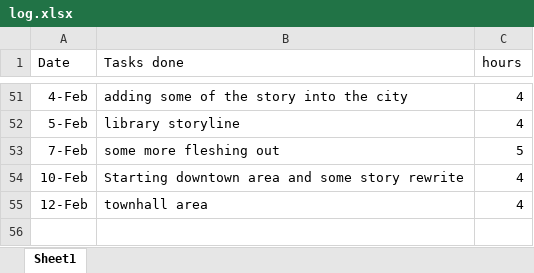
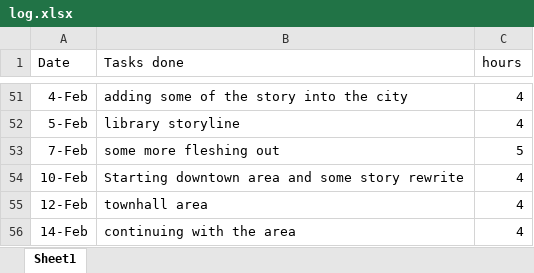
Before and after one commit to chlorine7oxide/pilus, an Excel workbook: log.xlsx, sheet Sheet1, drawn as a sheet; only a part is shown, gaps mark what is left out; values as stored, in another font and other column widths than the file's, no borders; the diff names each change by its address in the sheet, - before the commit and + after, or states it on an @@ line.

```diff
--- a/log.xlsx (sheet Sheet1)
+++ b/log.xlsx (sheet Sheet1)
+row 56: 14-Feb | continuing with the area | 4
```
Also changed, not shown: 48 other files.
